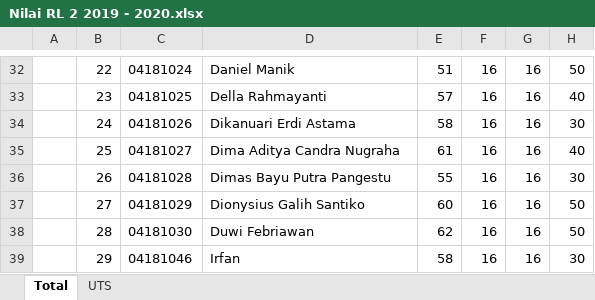
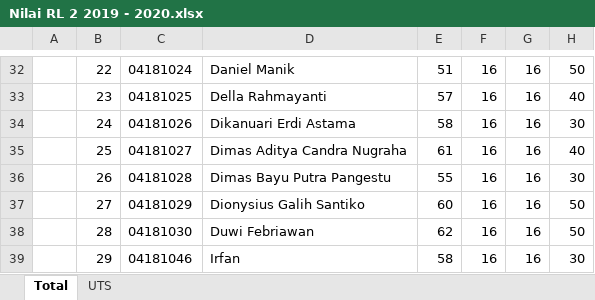
Before and after one commit to miftanurfarid/EL1207_rangkaian_listrik_2, an Excel workbook: nilai/Nilai RL 2 2019 - 2020.xlsx, sheet Total, drawn as a sheet; only a part is shown, gaps mark what is left out; values as stored, in another font and other column widths than the file's, no borders; the diff names each change by its address in the sheet, - before the commit and + after, or states it on an @@ line.

Commit message:
nilai total

```diff
--- a/nilai/Nilai RL 2 2019 - 2020.xlsx (sheet Total)
+++ b/nilai/Nilai RL 2 2019 - 2020.xlsx (sheet Total)
-D35: Dima Aditya Candra Nugraha
+D35: Dimas Aditya Candra Nugraha
```
